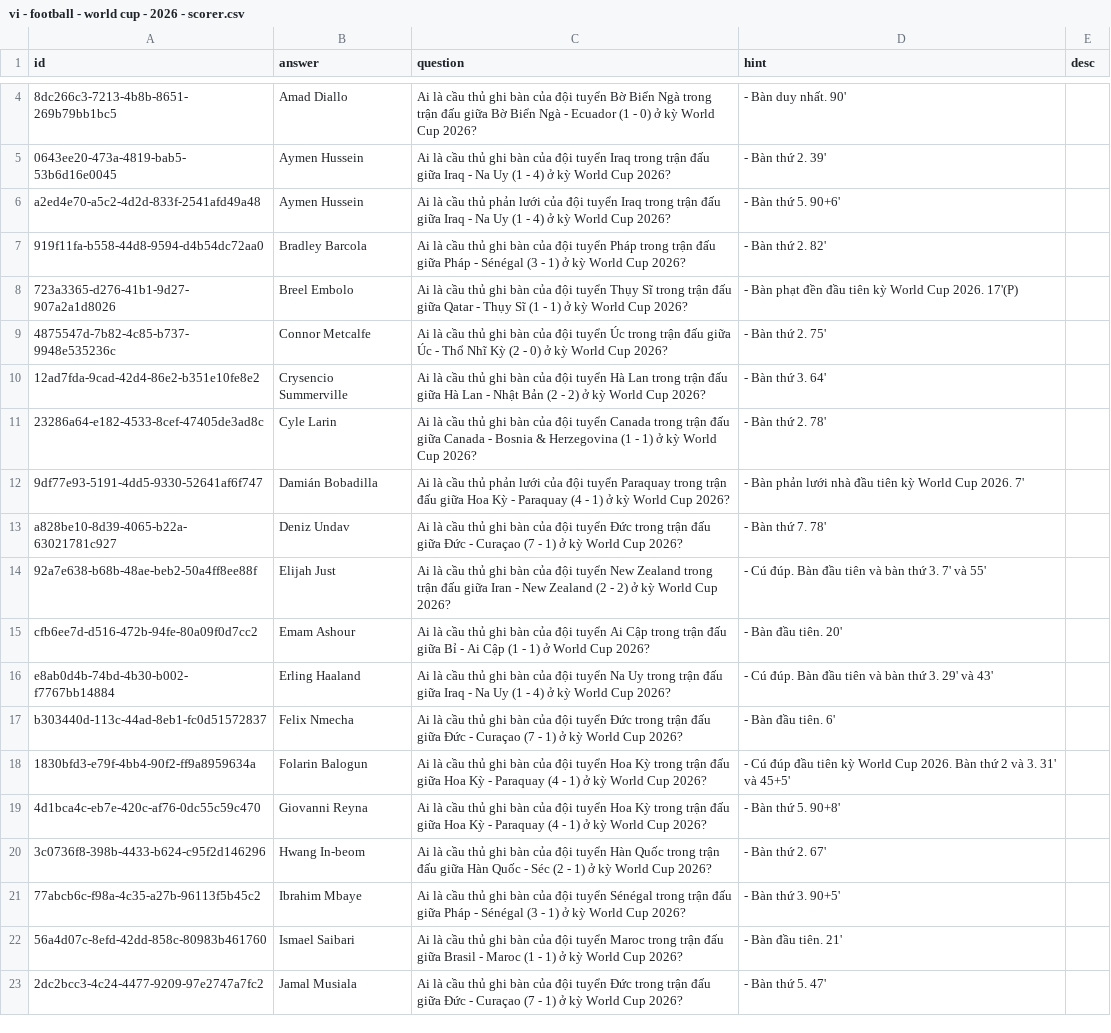
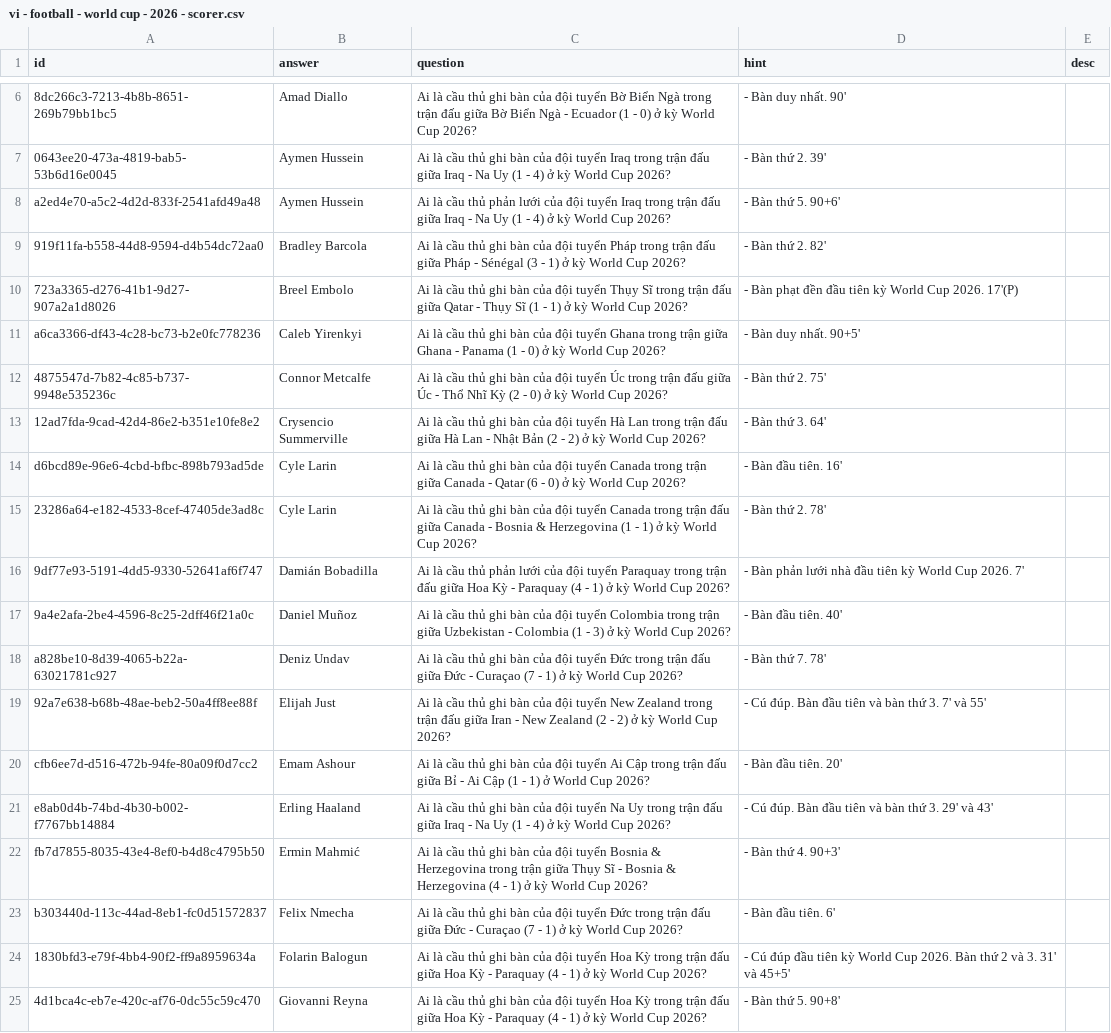
Before and after one commit to a7612/flashcard-resN, a CSV file: data/questions/vi - football - world cup - 2026 - scorer.csv, drawn as a sheet; only a part is shown, gaps mark what is left out; the shorter side is filled out with more unchanged rows; the diff covers the shown part only.

```diff
--- a/data/questions/vi - football - world cup - 2026 - scorer.csv
+++ b/data/questions/vi - football - world cup - 2026 - scorer.csv
@@ -8,6 +10,9 @@ a2ed4e70-a5c2-4d2d-833f-2541afd49a48,Aymen Hussein,Ai là cầu thủ phản lư
 723a3365-d276-41b1-9d27-907a2a1d8026,Breel Embolo,Ai là cầu thủ ghi bàn của đội tuyển Thụy Sĩ trong trận đấu giữa Qatar - Thụy Sĩ (1 - 1) ở kỳ World Cup 2026?,- Bàn phạt đền đầu tiên kỳ World Cup 2026. 17'(P),
+a6ca3366-df43-4c28-bc73-b2e0fc778236,Caleb Yirenkyi,Ai là cầu thủ ghi bàn của đội tuyển Ghana trong trận giữa Ghana - Panama (1 - 0) ở kỳ World Cup 2026?,- Bàn duy nhất. 90+5',
 4875547d-7b82-4c85-b737-9948e535236c,Connor Metcalfe,Ai là cầu thủ ghi bàn của đội tuyển Úc trong trận đấu giữa Úc - Thổ Nhĩ Kỳ (2 - 0) ở kỳ World Cup 2026?,- Bàn thứ 2. 75',
 12ad7fda-9cad-42d4-86e2-b351e10fe8e2,Crysencio Summerville,Ai là cầu thủ ghi bàn của đội tuyển Hà Lan trong trận đấu giữa Hà Lan - Nhật Bản (2 - 2) ở kỳ World Cup 2026?,- Bàn thứ 3. 64',
+d6bcd89e-96e6-4cbd-bfbc-898b793ad5de,Cyle Larin,Ai là cầu thủ ghi bàn của đội tuyển Canada trong trận giữa Canada - Qatar (6 - 0) ở kỳ World Cup 2026?,- Bàn đầu tiên. 16',
 23286a64-e182-4533-8cef-47405de3ad8c,Cyle Larin,Ai là cầu thủ ghi bàn của đội tuyển Canada trong trận đấu giữa Canada - Bosnia & Herzegovina (1 - 1) ở kỳ World Cup 2026?,- Bàn thứ 2. 78',
 9df77e93-5191-4dd5-9330-52641af6f747,Damián Bobadilla,Ai là cầu thủ phản lưới của đội tuyển Paraquay trong trận đấu giữa Hoa Kỳ - Paraquay (4 - 1) ở kỳ World Cup 2026?,- Bàn phản lưới nhà đầu tiên kỳ World Cup 2026. 7',
+9a4e2afa-2be4-4596-8c25-2dff46f21a0c,Daniel Muñoz,Ai là cầu thủ ghi bàn của đội tuyển Colombia trong trận giữa Uzbekistan - Colombia (1 - 3) ở kỳ World Cup 2026?,- Bàn đầu tiên. 40',
 a828be10-8d39-4065-b22a-63021781c927,Deniz Undav,Ai là cầu thủ ghi bàn của đội tuyển Đức trong trận đấu giữa Đức - Curaçao (7 - 1) ở kỳ World Cup 2026?,- Bàn thứ 7. 78',
@@ -16,2 +21,3 @@ cfb6ee7d-d516-472b-94fe-80a09f0d7cc2,Emam Ashour,Ai là cầu thủ ghi bàn c
 e8ab0d4b-74bd-4b30-b002-f7767bb14884,Erling Haaland,Ai là cầu thủ ghi bàn của đội tuyển Na Uy trong trận đấu giữa Iraq - Na Uy (1 - 4) ở kỳ World Cup 2026?,- Cú đúp. Bàn đầu tiên và bàn thứ 3. 29' và 43',
+fb7d7855-8035-43e4-8ef0-b4d8c4795b50,Ermin Mahmić,Ai là cầu thủ ghi bàn của đội tuyển Bosnia & Herzegovina trong trận giữa Thụy Sĩ - Bosnia & Herzegovina (4 - 1) ở kỳ World Cup 2026?,- Bàn thứ 4. 90+3',
 b303440d-113c-44ad-8eb1-fc0d51572837,Felix Nmecha,Ai là cầu thủ ghi bàn của đội tuyển Đức trong trận đấu giữa Đức - Curaçao (7 - 1) ở kỳ World Cup 2026?,- Bàn đầu tiên. 6',
```
Also changed, not shown: 23 added rows elsewhere in this file, data/questions/vi - football - world cup - 2026 - score.csv, data/questions/vi - it - acronyms.csv, 1 other file.
